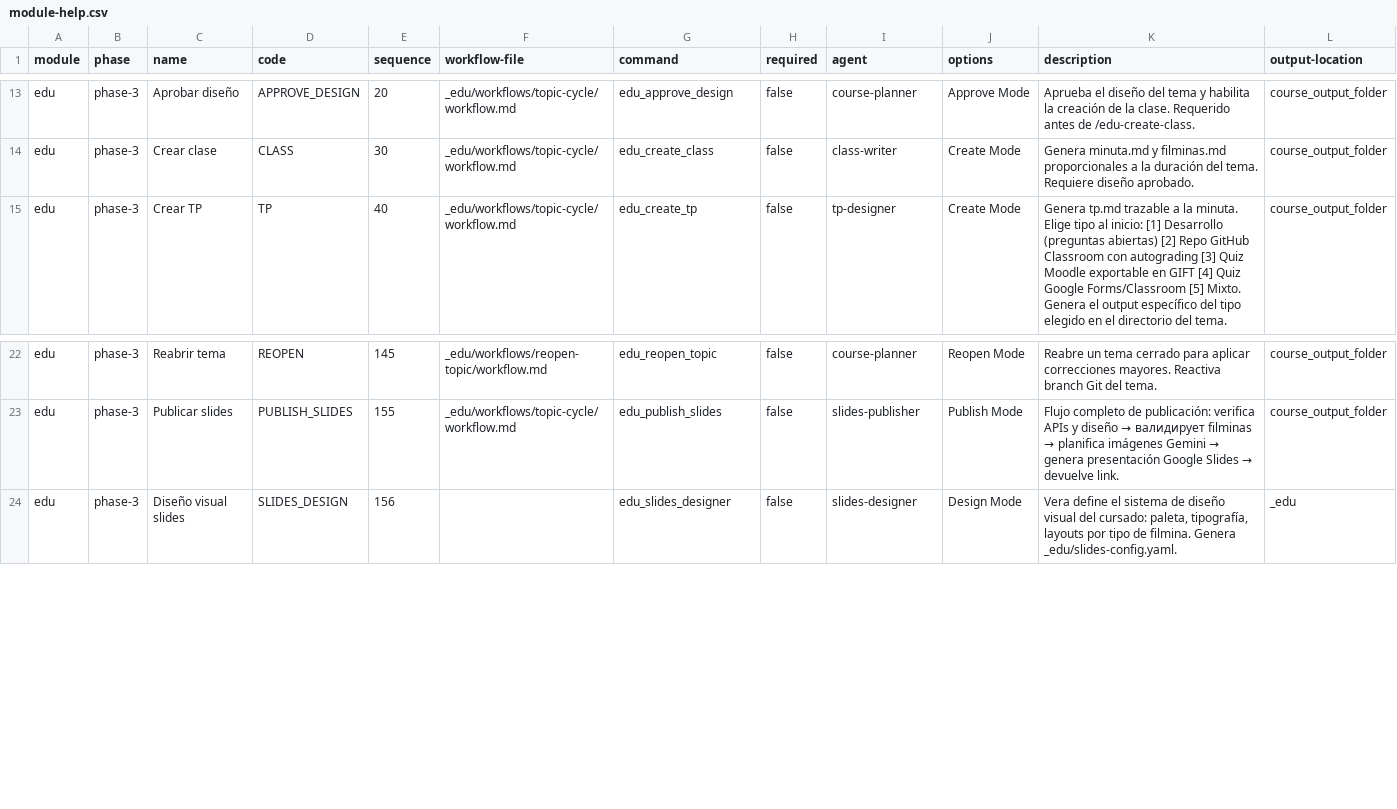
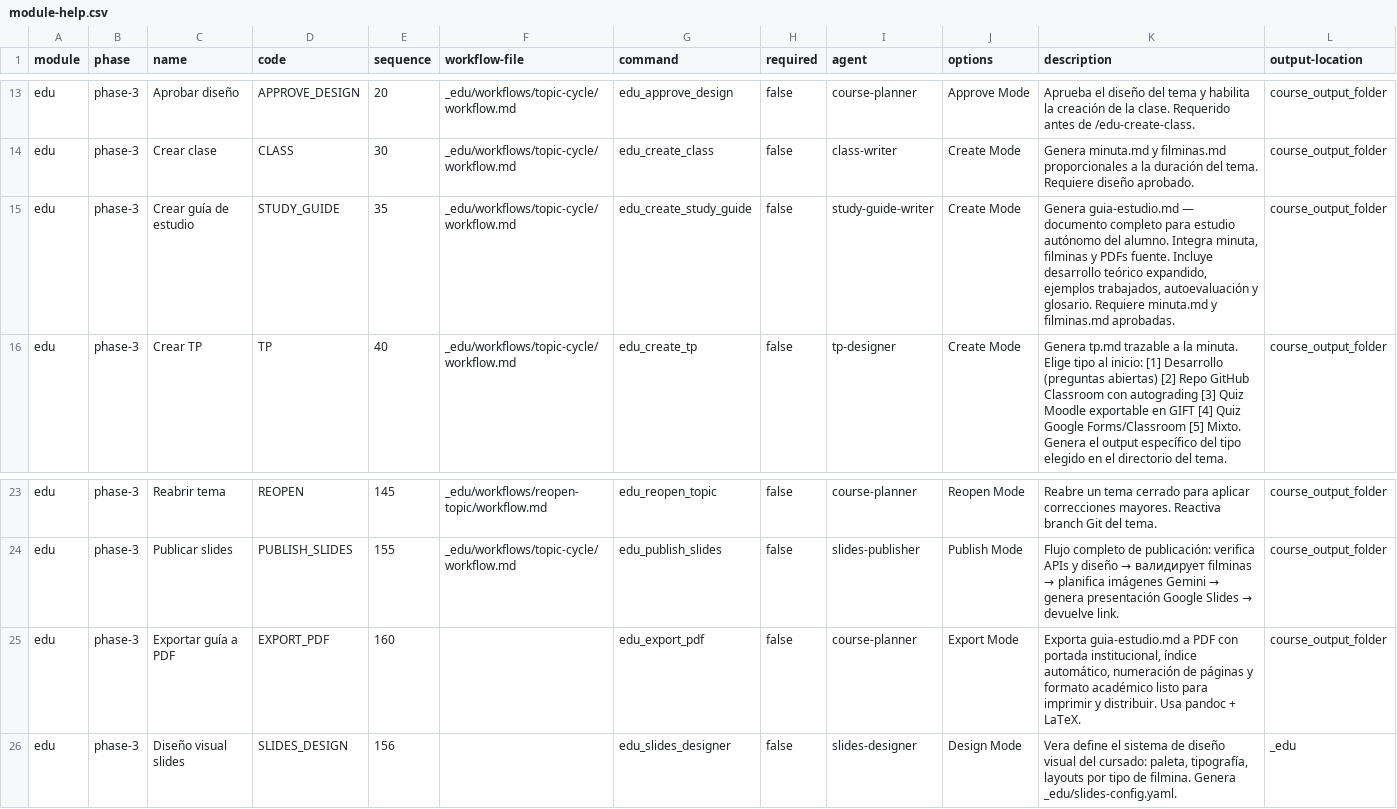
Before and after one commit to matiasgel/paradigmas2026, a CSV file: salida/edu-standalone/_edu/module-help.csv, drawn as a sheet; only a part is shown, gaps mark what is left out; rows hold the shown columns only; the diff names each change by its address in the sheet, - before the commit and + after, or states it on an @@ line.

Commit message:
architect: add study-guide-writer (Dra. Sofía) + edu-export-pdf — guía de estudio completa para alumnos con exportación a PDF de cátedra

```diff
--- a/salida/edu-standalone/_edu/module-help.csv
+++ b/salida/edu-standalone/_edu/module-help.csv
+row 15: edu | phase-3 | Crear guía de estudio | STUDY_GUIDE | 35 | _edu/workflows/topic-cycle/workflow.md | edu_create_study_guide | false | study-guide-writer | Create Mode | Genera guia-estudio.md — documento completo para estudio autónomo del alumno. Integra minuta, filminas y PDFs fuente. Incluye desarrollo teórico expandido, ejemplos trabajados, autoevaluación y glosario. Requiere minuta.md y filminas.md aprobadas. | course_output_folder
+row 25: edu | phase-3 | Exportar guía a PDF | EXPORT_PDF | 160 |  | edu_export_pdf | false | course-planner | Export Mode | Exporta guia-estudio.md a PDF con portada institucional, índice automático, numeración de páginas y formato académico listo para imprimir y distribuir. Usa pandoc + LaTeX. | course_output_folder
```
Also changed, not shown: 10 other files.
